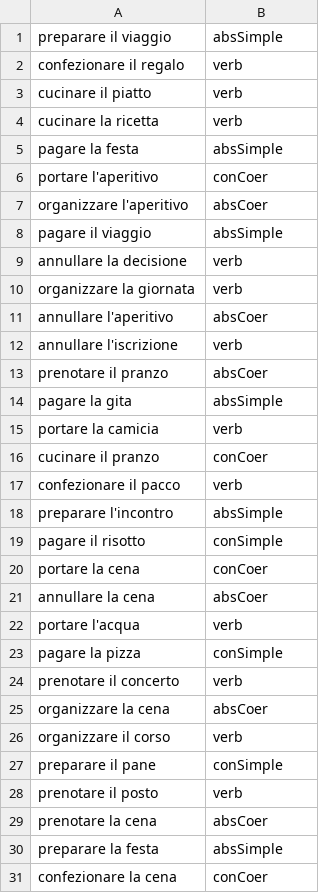
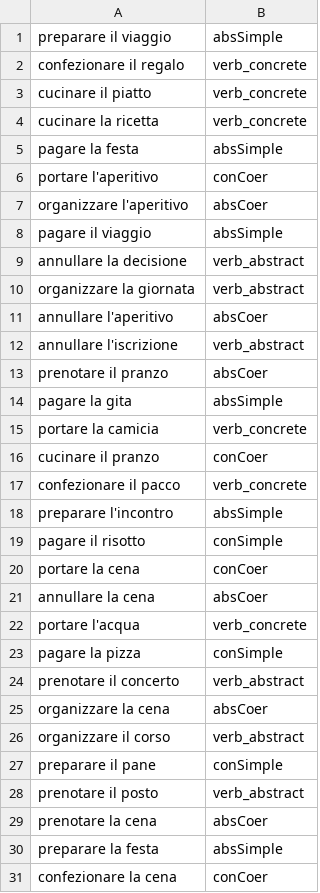
Before and after one commit to andreabruera/book_for_lunch, a TSV file: lunch_fast_stimuli.tsv, drawn as a sheet; only a part is shown.

Commit message:
added individual values for phrases

```diff
--- a/lunch_fast_stimuli.tsv
+++ b/lunch_fast_stimuli.tsv
@@ -1,5 +1,5 @@
 preparare il viaggio	absSimple
-confezionare il regalo	verb
-cucinare il piatto	verb
-cucinare la ricetta	verb
+confezionare il regalo	verb_concrete
+cucinare il piatto	verb_concrete
+cucinare la ricetta	verb_concrete
 pagare la festa	absSimple
@@ -8,11 +8,11 @@ organizzare l'aperitivo	absCoer
 pagare il viaggio	absSimple
-annullare la decisione	verb
-organizzare la giornata	verb
+annullare la decisione	verb_abstract
+organizzare la giornata	verb_abstract
 annullare l'aperitivo	absCoer
-annullare l'iscrizione	verb
+annullare l'iscrizione	verb_abstract
 prenotare il pranzo	absCoer
 pagare la gita	absSimple
-portare la camicia	verb
+portare la camicia	verb_concrete
 cucinare il pranzo	conCoer
-confezionare il pacco	verb
+confezionare il pacco	verb_concrete
 preparare l'incontro	absSimple
@@ -21,9 +21,9 @@ portare la cena	conCoer
 annullare la cena	absCoer
-portare l'acqua	verb
+portare l'acqua	verb_concrete
 pagare la pizza	conSimple
-prenotare il concerto	verb
+prenotare il concerto	verb_abstract
 organizzare la cena	absCoer
-organizzare il corso	verb
+organizzare il corso	verb_abstract
 preparare il pane	conSimple
-prenotare il posto	verb
+prenotare il posto	verb_abstract
 prenotare la cena	absCoer
```
Also changed, not shown: 6 other files.
